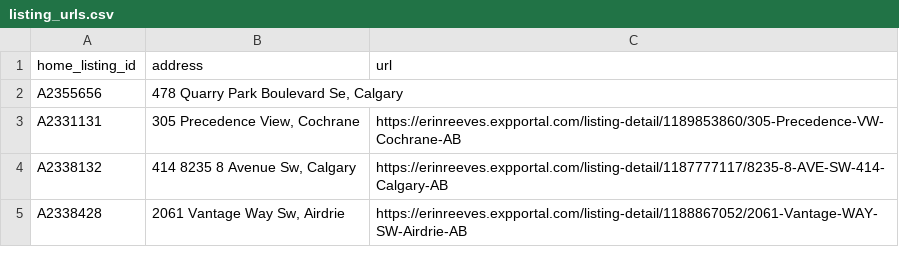
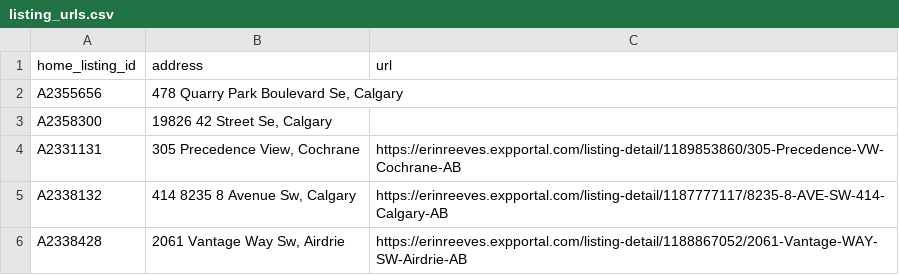
Before and after one commit to navigatormm/reeves-listings-feed, a CSV file: listing_urls.csv, drawn as a sheet; only a part is shown.

```diff
--- a/listing_urls.csv
+++ b/listing_urls.csv
@@ -2,2 +2,3 @@ home_listing_id,address,url
 A2355656,"478 Quarry Park Boulevard Se, Calgary",
+A2358300,"19826 42 Street Se, Calgary",
 A2331131,"305 Precedence View, Cochrane",https://erinreeves.expportal.com/listing-detail/1189853860/305-Precedence-VW-Cochrane-AB
```
Also changed, not shown: feed.csv.
